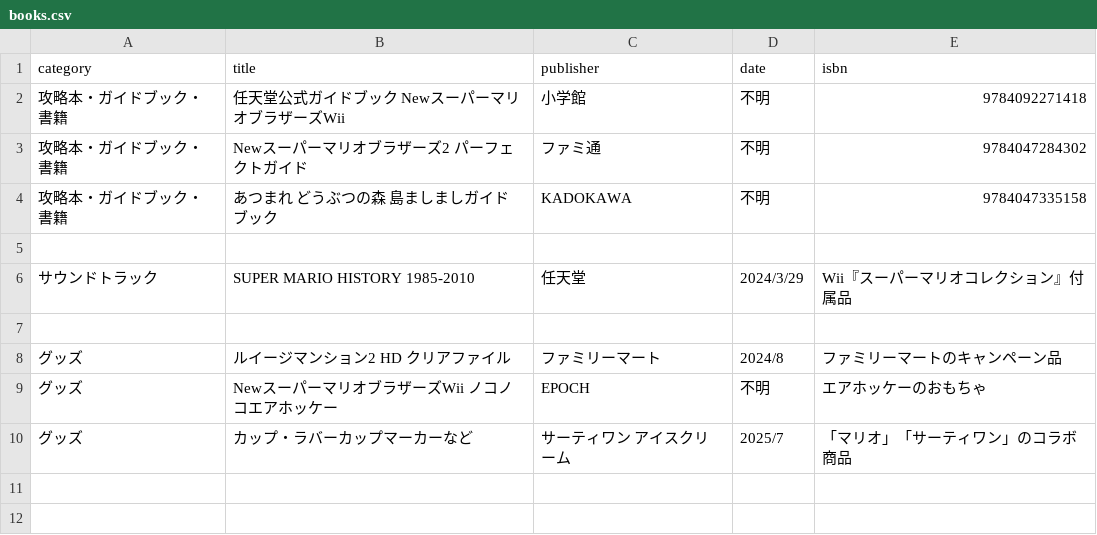
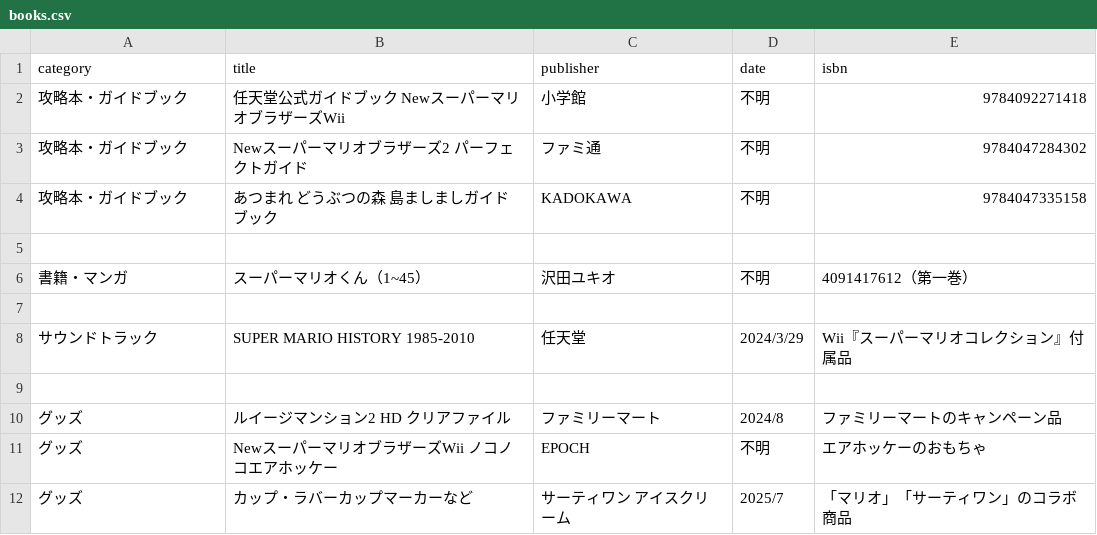
Before and after one commit to yukidama-yoshi/yukidama-yoshi.github.io, a CSV file: gamecollection/books.csv, drawn as a sheet.

Commit message:
Update books.csv

```diff
--- a/gamecollection/books.csv
+++ b/gamecollection/books.csv
@@ -1,5 +1,7 @@
 category,title,publisher,date,isbn
-攻略本・ガイドブック・書籍,任天堂公式ガイドブック NewスーパーマリオブラザーズWii,小学館,不明,9784092271418
-攻略本・ガイドブック・書籍,Newスーパーマリオブラザーズ2 パーフェクトガイド,ファミ通,不明,9784047284302
-攻略本・ガイドブック・書籍,あつまれ どうぶつの森 島ましましガイドブック,KADOKAWA,不明,9784047335158
+攻略本・ガイドブック,任天堂公式ガイドブック NewスーパーマリオブラザーズWii,小学館,不明,9784092271418
+攻略本・ガイドブック,Newスーパーマリオブラザーズ2 パーフェクトガイド,ファミ通,不明,9784047284302
+攻略本・ガイドブック,あつまれ どうぶつの森 島ましましガイドブック,KADOKAWA,不明,9784047335158
+
+書籍・マンガ,スーパーマリオくん（1~45）,沢田ユキオ,不明,4091417612（第一巻）
 
```
